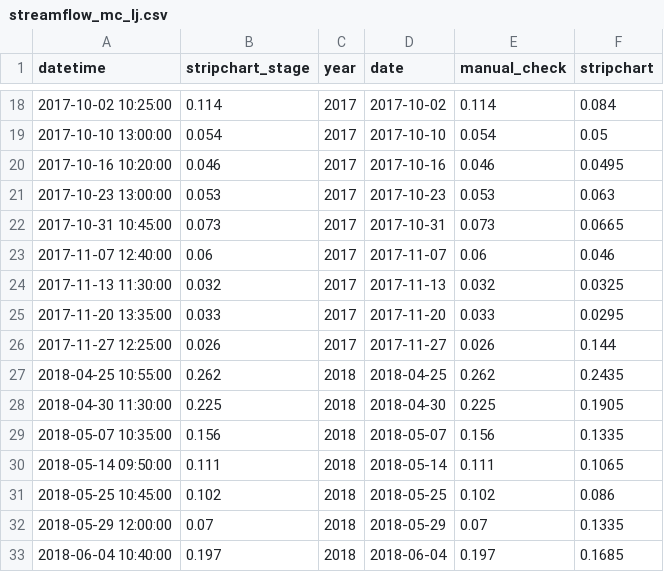
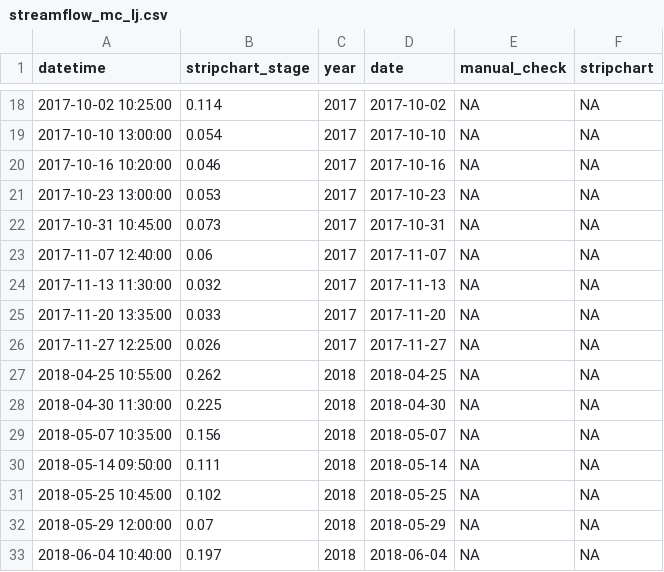
Before and after one commit to miaforsline/s2_streamflow, a CSV file: intermediate_data/streamflow_mc_lj.csv, drawn as a sheet; only a part is shown, gaps mark what is left out; the diff covers the shown part only.

```diff
--- a/intermediate_data/streamflow_mc_lj.csv
+++ b/intermediate_data/streamflow_mc_lj.csv
@@ -18,16 +18,16 @@
-2017-10-02 10:25:00,0.114,"2017",2017-10-02,0.114,0.084
-2017-10-10 13:00:00,0.054,"2017",2017-10-10,0.054,0.05
-2017-10-16 10:20:00,0.046,"2017",2017-10-16,0.046,0.0495
-2017-10-23 13:00:00,0.053,"2017",2017-10-23,0.053,0.063
-2017-10-31 10:45:00,0.073,"2017",2017-10-31,0.073,0.0665
-2017-11-07 12:40:00,0.06,"2017",2017-11-07,0.06,0.046
-2017-11-13 11:30:00,0.032,"2017",2017-11-13,0.032,0.0325
-2017-11-20 13:35:00,0.033,"2017",2017-11-20,0.033,0.0295
-2017-11-27 12:25:00,0.026,"2017",2017-11-27,0.026,0.144
-2018-04-25 10:55:00,0.262,"2018",2018-04-25,0.262,0.2435
-2018-04-30 11:30:00,0.225,"2018",2018-04-30,0.225,0.1905
-2018-05-07 10:35:00,0.156,"2018",2018-05-07,0.156,0.1335
-2018-05-14 09:50:00,0.111,"2018",2018-05-14,0.111,0.1065
-2018-05-25 10:45:00,0.102,"2018",2018-05-25,0.102,0.086
-2018-05-29 12:00:00,0.07,"2018",2018-05-29,0.07,0.1335
-2018-06-04 10:40:00,0.197,"2018",2018-06-04,0.197,0.1685
+2017-10-02 10:25:00,0.114,2017,2017-10-02,NA,NA
+2017-10-10 13:00:00,0.054,2017,2017-10-10,NA,NA
+2017-10-16 10:20:00,0.046,2017,2017-10-16,NA,NA
+2017-10-23 13:00:00,0.053,2017,2017-10-23,NA,NA
+2017-10-31 10:45:00,0.073,2017,2017-10-31,NA,NA
+2017-11-07 12:40:00,0.06,2017,2017-11-07,NA,NA
+2017-11-13 11:30:00,0.032,2017,2017-11-13,NA,NA
+2017-11-20 13:35:00,0.033,2017,2017-11-20,NA,NA
+2017-11-27 12:25:00,0.026,2017,2017-11-27,NA,NA
+2018-04-25 10:55:00,0.262,2018,2018-04-25,NA,NA
+2018-04-30 11:30:00,0.225,2018,2018-04-30,NA,NA
+2018-05-07 10:35:00,0.156,2018,2018-05-07,NA,NA
+2018-05-14 09:50:00,0.111,2018,2018-05-14,NA,NA
+2018-05-25 10:45:00,0.102,2018,2018-05-25,NA,NA
+2018-05-29 12:00:00,0.07,2018,2018-05-29,NA,NA
+2018-06-04 10:40:00,0.197,2018,2018-06-04,NA,NA
```
Also changed, not shown: 122 edited cells elsewhere in this file, 2 other files.
